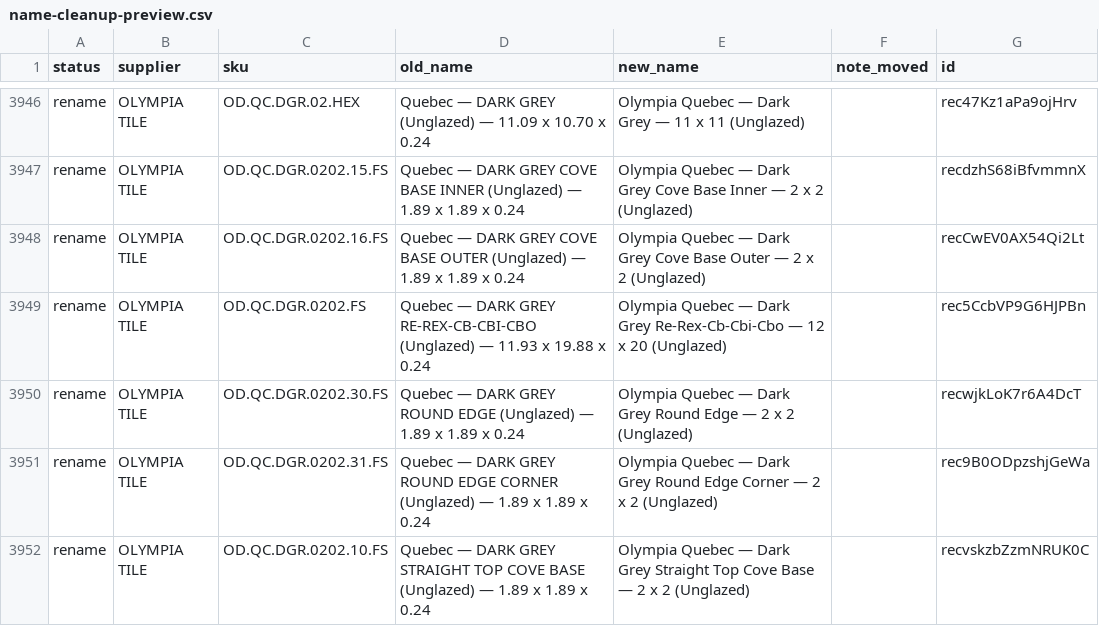
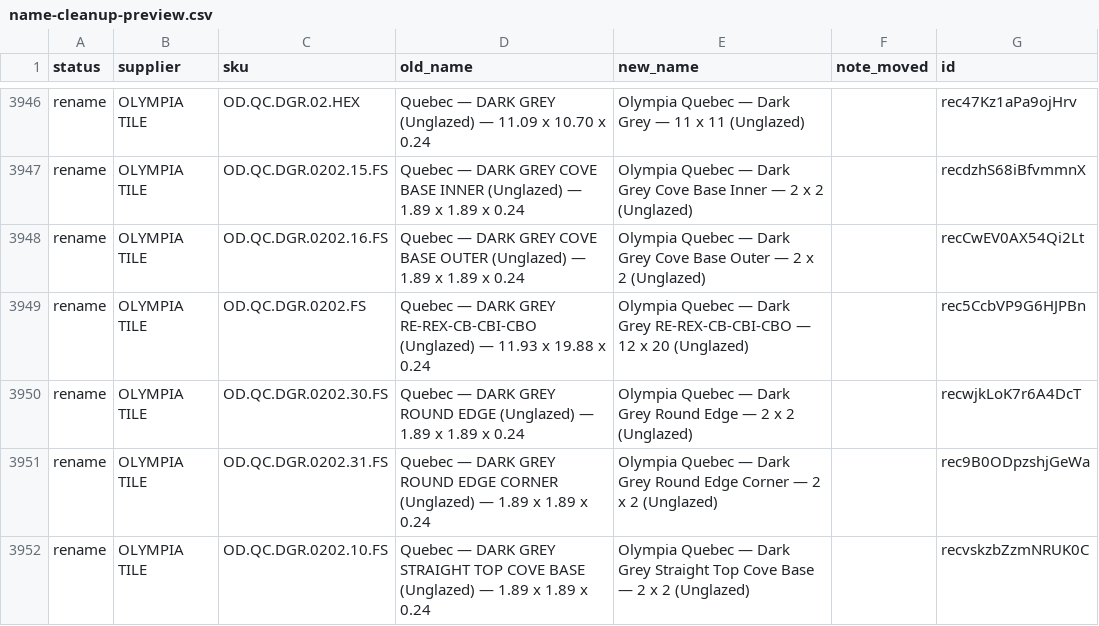
Before and after one commit to albertngo/titan-agents-repo, a CSV file: plans/2026-09-28/name-cleanup-preview.csv, drawn as a sheet; only a part is shown, gaps mark what is left out; the diff covers the shown part only.

```diff
--- a/plans/2026-09-28/name-cleanup-preview.csv
+++ b/plans/2026-09-28/name-cleanup-preview.csv
@@ -3948,3 +3948,3 @@ rename,OLYMPIA TILE,OD.QC.DGR.0202.15.FS,Quebec — DARK GREY COVE BASE INNER (U
 rename,OLYMPIA TILE,OD.QC.DGR.0202.16.FS,Quebec — DARK GREY COVE BASE OUTER (Unglazed) — 1.89 x 1.89 x 0.24,Olympia Quebec — Dark Grey Cove Base Outer — 2 x 2 (Unglazed),,recCwEV0AX54Qi2Lt
-rename,OLYMPIA TILE,OD.QC.DGR.0202.FS,Quebec — DARK GREY RE-REX-CB-CBI-CBO (Unglazed) — 11.93 x 19.88 x 0.24,Olympia Quebec — Dark Grey Re-Rex-Cb-Cbi-Cbo — 12 x 20 (Unglazed),,rec5CcbVP9G6HJPBn
+rename,OLYMPIA TILE,OD.QC.DGR.0202.FS,Quebec — DARK GREY RE-REX-CB-CBI-CBO (Unglazed) — 11.93 x 19.88 x 0.24,Olympia Quebec — Dark Grey RE-REX-CB-CBI-CBO — 12 x 20 (Unglazed),,rec5CcbVP9G6HJPBn
 rename,OLYMPIA TILE,OD.QC.DGR.0202.30.FS,Quebec — DARK GREY ROUND EDGE (Unglazed) — 1.89 x 1.89 x 0.24,Olympia Quebec — Dark Grey Round Edge — 2 x 2 (Unglazed),,recwjkLoK7r6A4DcT
```
Also changed, not shown: 34 edited cells elsewhere in this file, 5 other files.
